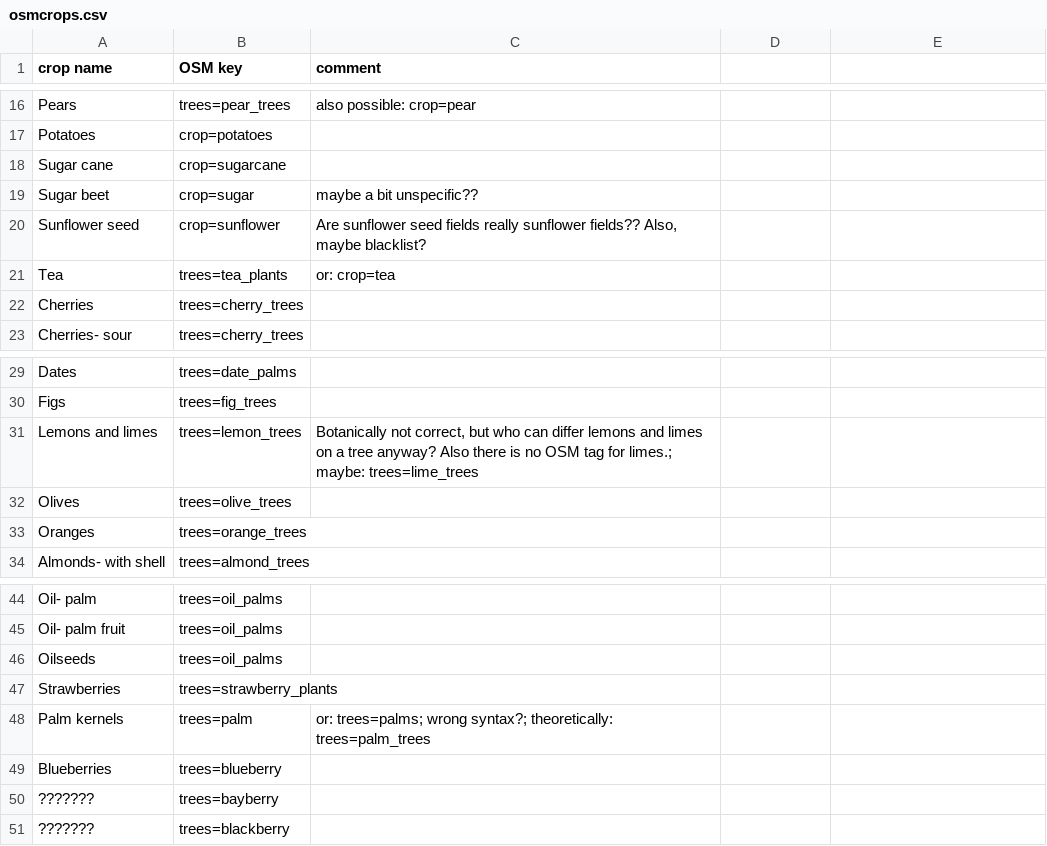
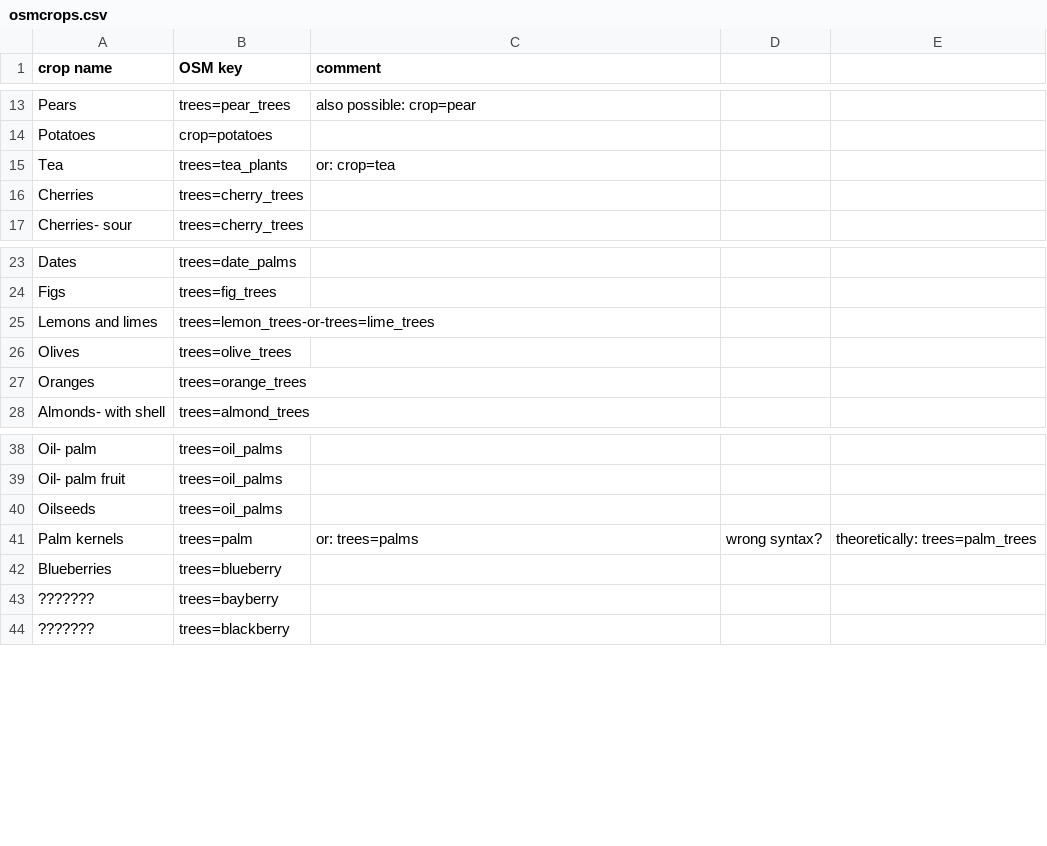
Before and after one commit to rugk/crops-parser, a CSV file: osmcrops.csv, drawn as a sheet; only a part is shown, gaps mark what is left out; the diff covers the shown part only.

Commit message:
Remove things not growing on orchards from OSM list
The OSM	tag list now acts as a whitelist, so I've also removed the blacklist
more or	less.
This means unless OSM_HANDLING=2 is set, you just get some general statistics
and only with this setting you get the filtered statistics we need for
StreetComplete.

```diff
--- a/osmcrops.csv
+++ b/osmcrops.csv
@@ -18,3 +14,0 @@ Potatoes,crop=potatoes,
-Sugar cane,crop=sugarcane,
-Sugar beet,crop=sugar,maybe a bit unspecific??
-Sunflower seed,crop=sunflower,"Are sunflower seed fields really sunflower fields?? Also, maybe blacklist?"
@@ -31 +25 @@ Figs,trees=fig_trees,
-Lemons and limes,trees=lemon_trees,"Botanically not correct, but who can differ lemons and limes on a tree anyway? Also there is no OSM tag for limes.; maybe: trees=lime_trees"
+Lemons and limes,trees=lemon_trees-or-trees=lime_trees,,,
@@ -47,2 +41 @@ Oilseeds,trees=oil_palms,
-Strawberries,trees=strawberry_plants,
-Palm kernels,trees=palm,or: trees=palms;  wrong syntax?;  theoretically: trees=palm_trees
+Palm kernels,trees=palm,or: trees=palms,  wrong syntax?,  theoretically: trees=palm_trees
```
Also changed, not shown: 13 added rows, 29 removed rows and 3 edited cells elsewhere in this file, 3 other files.
